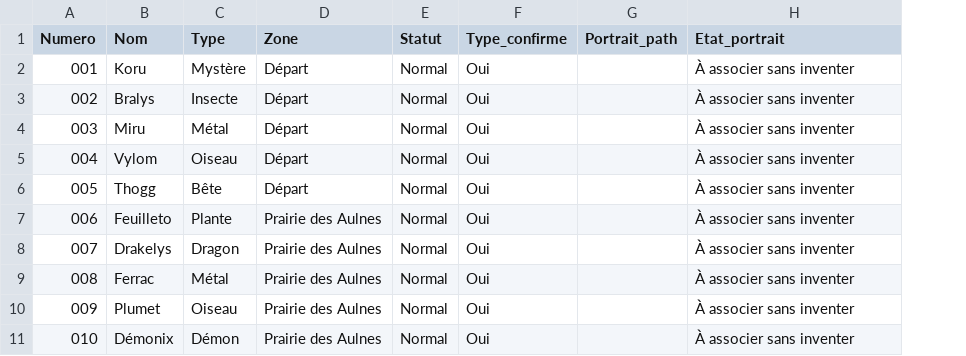
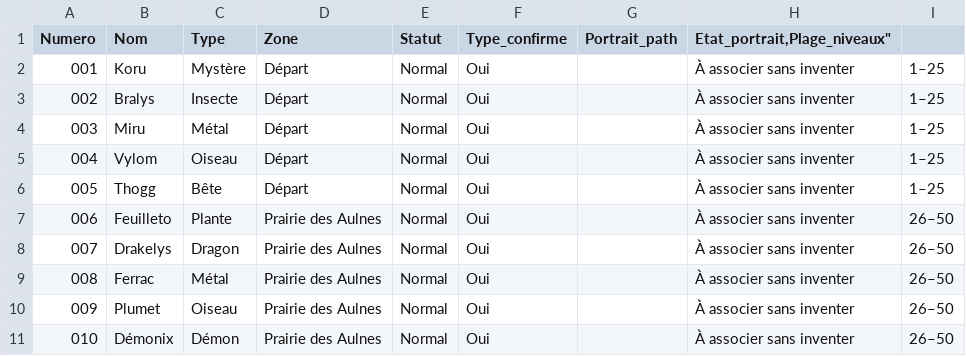
Before and after one commit to ftstme-gif/henchbound-site, a CSV file: HENCHBOUND_MASTER_LIST.csv, drawn as a sheet; only a part is shown; the diff names each change by its address in the sheet, - before the commit and + after, or states it on an @@ line.

Commit message:
Document indicative level bands in master list

```diff
--- a/HENCHBOUND_MASTER_LIST.csv
+++ b/HENCHBOUND_MASTER_LIST.csv
+column I, rows 2-11: 1–25 | 1–25 | 1–25 | 1–25 | 1–25 | 26–50 | 26–50 | 26–50 | 26–50 | 26–50
-H1: Etat_portrait
+H1: Etat_portrait,Plage_niveaux"
```
